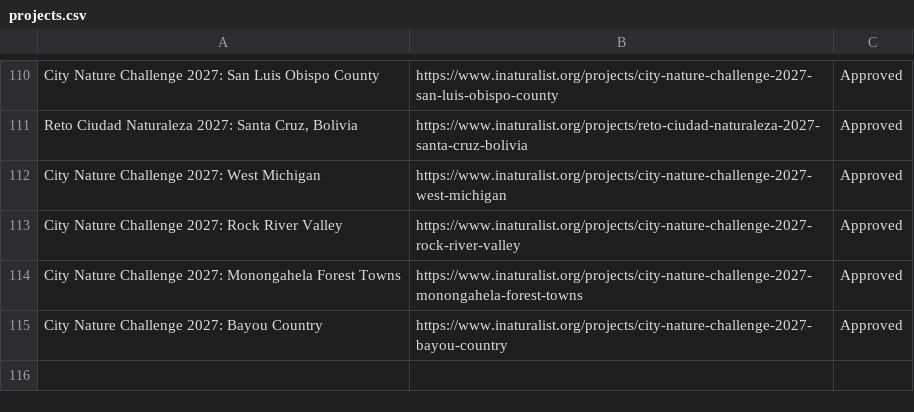
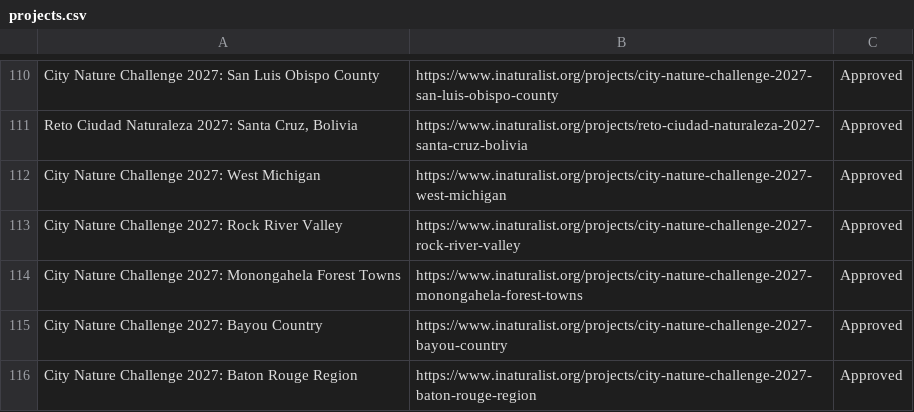
Before and after one commit to alisonkestrel22/cnc-boundary-checker, a CSV file: projects.csv, drawn as a sheet; only a part is shown, gaps mark what is left out; the diff names each change by its address in the sheet, - before the commit and + after, or states it on an @@ line.

Commit message:
Add City Nature Challenge 2027: Baton Rouge Region
Saved from the boundary check page by lbrody-cas.

```diff
--- a/projects.csv
+++ b/projects.csv
+row 116: City Nature Challenge 2027: Baton Rouge Region | https://www.inaturalist.org/projects/city-nature-challenge-2027-baton-rouge-region | Approved
```
Also changed, not shown: 1 other file.
